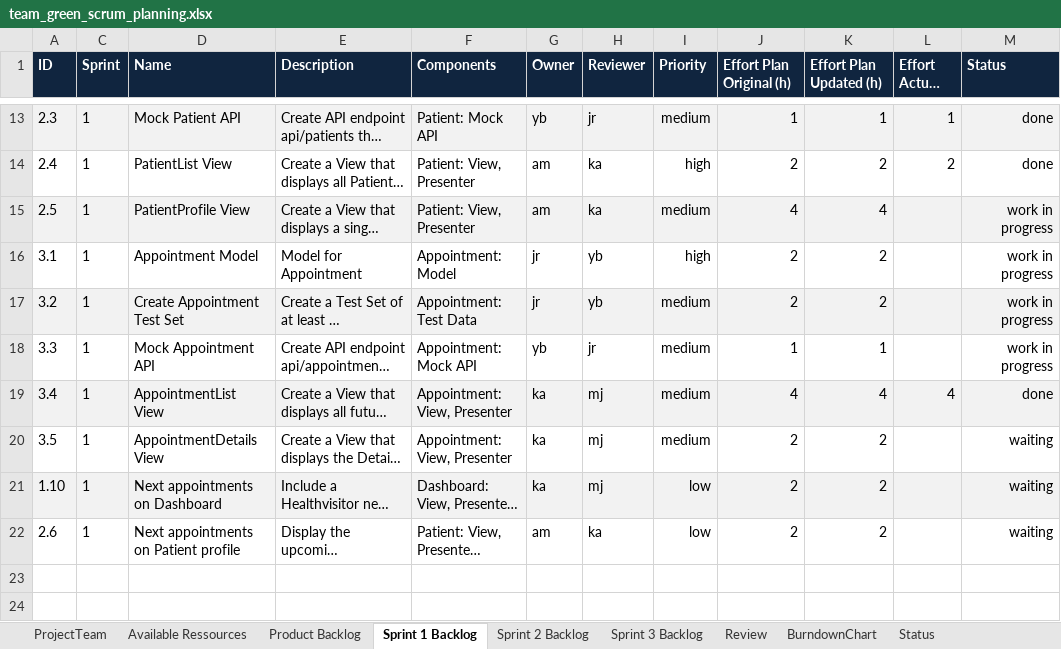
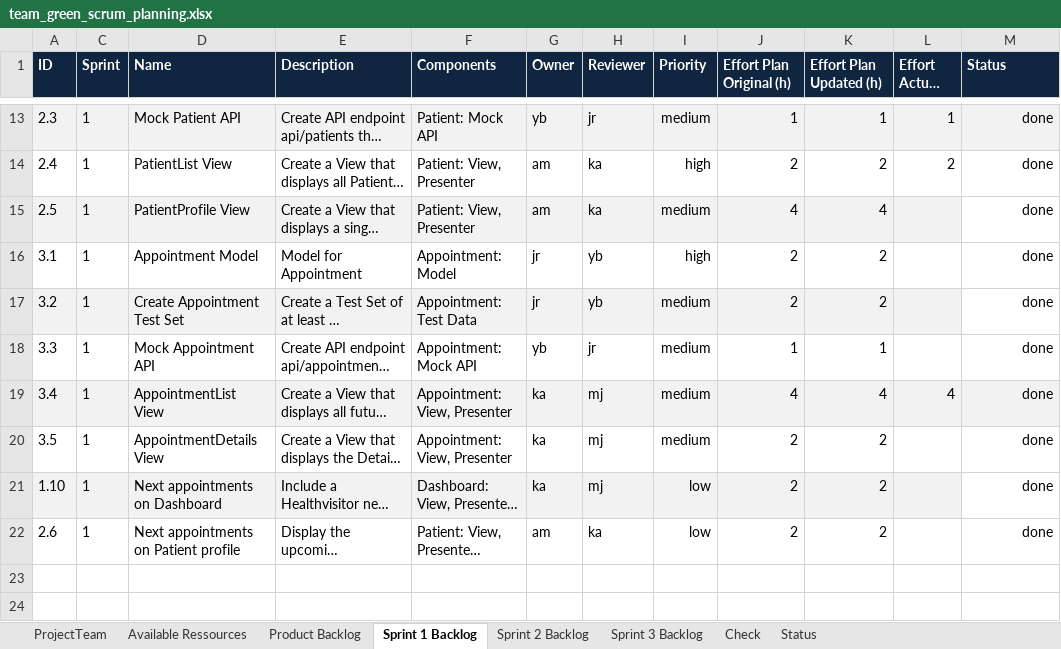
Before and after one commit to moera1/ch.bfh.bti7081.s2020.green, an Excel workbook: doc/task06/team_green_scrum_planning.xlsx, sheet Sprint 1 Backlog, drawn as a sheet; only a part is shown, gaps mark what is left out; long unchanged cells end in …; values as stored, in another font and other column widths than the file's, no borders; the diff names each change by its address in the sheet, - before the commit and + after, or states it on an @@ line.

Commit message:
update scrum planning sheet

```diff
--- a/doc/task06/team_green_scrum_planning.xlsx (sheet Sprint 1 Backlog)
+++ b/doc/task06/team_green_scrum_planning.xlsx (sheet Sprint 1 Backlog)
-sheet tab: Review
+sheet tab: Check
-sheet tab: BurndownChart
-M15:M18 (Status): work in progress
+M15:M18 (Status): done
-M15 fill: #F2F2F2
+M15 fill: none
-M17 fill: #F2F2F2
+M17 fill: none
-M20:M22 (Status): waiting
+M20:M22 (Status): done
-M21 fill: #F2F2F2
+M21 fill: none
```
Also changed, not shown: sheet Sprint 3 Backlog, sheet Sprint 2 Backlog, formulas that keep their value.
